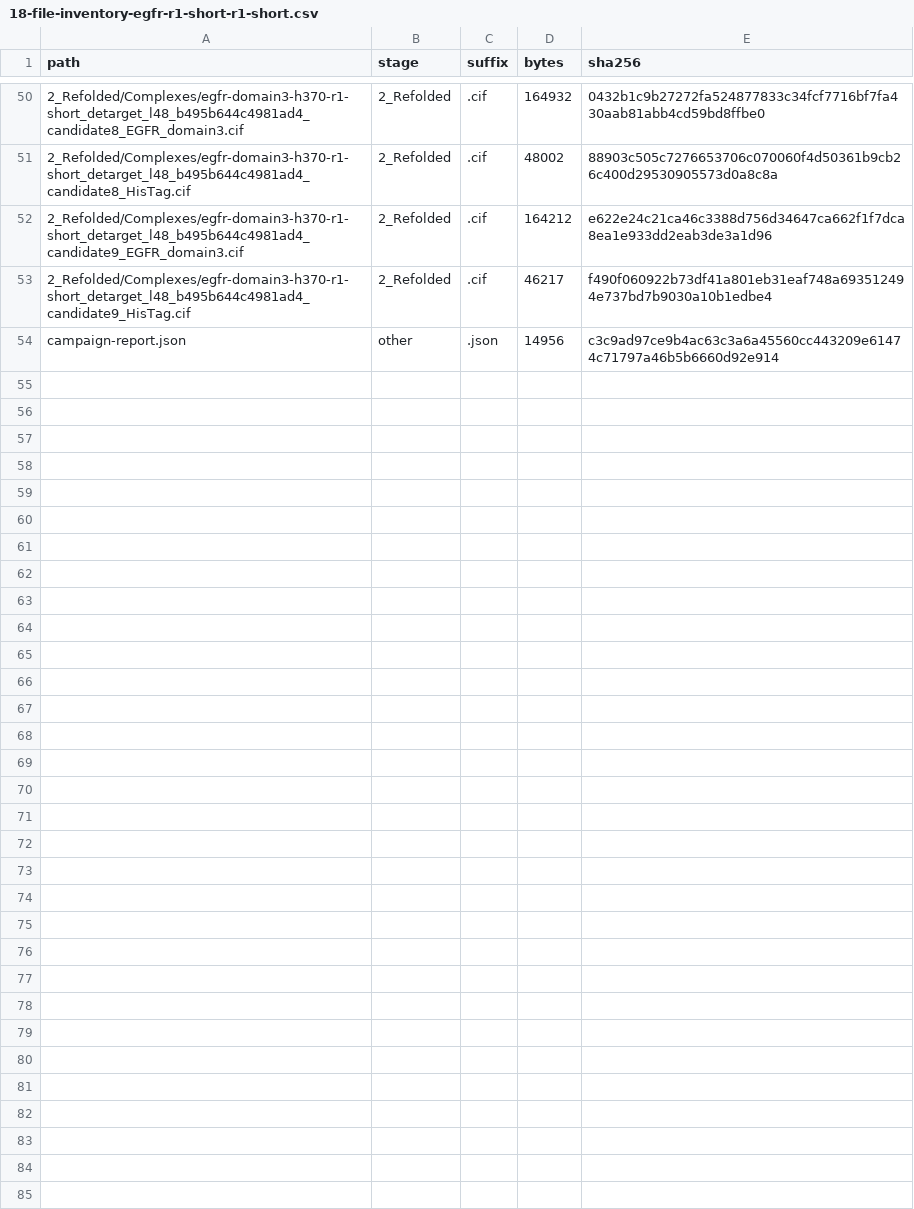
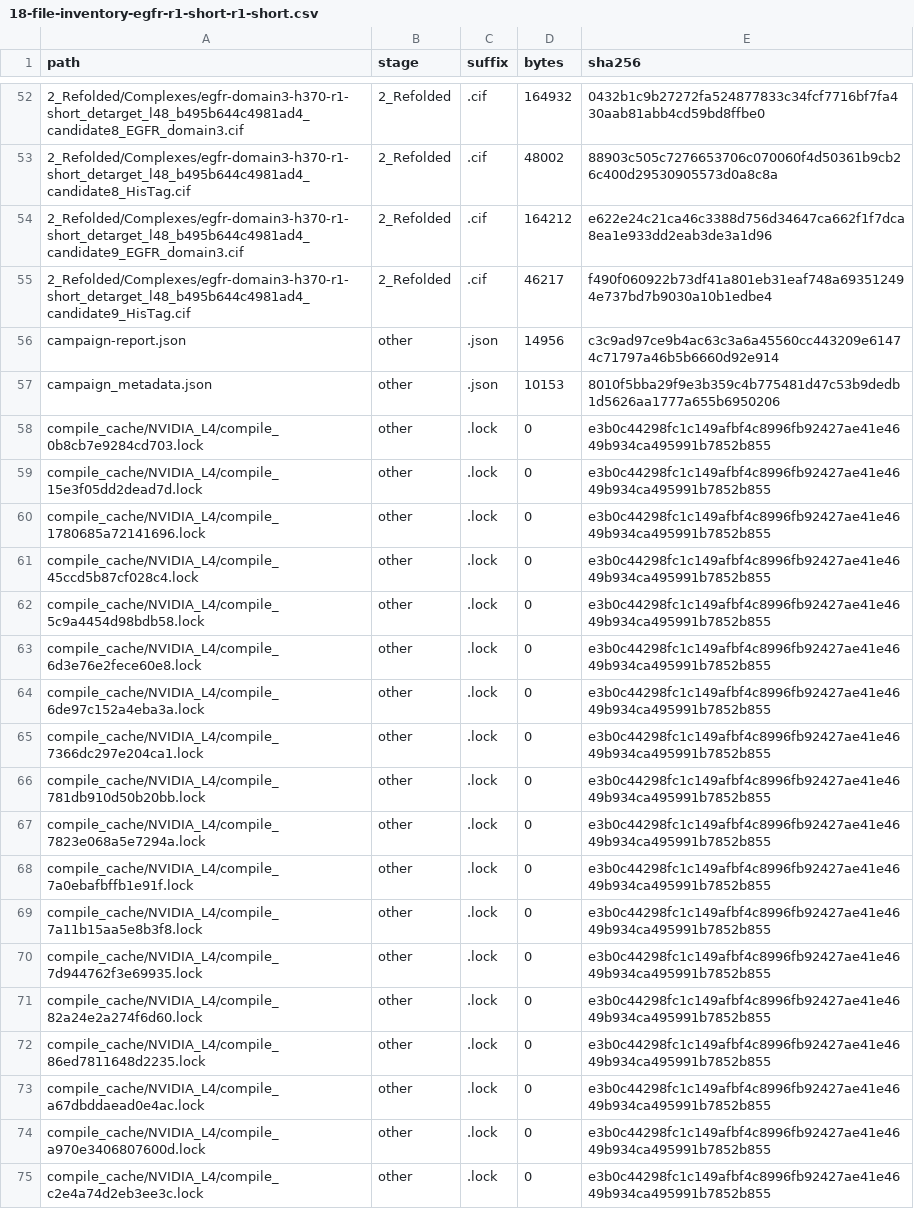
Before and after one commit to kbrwl/egfr-conditional-binder, a CSV file: data/derived/18-file-inventory-egfr-r1-short-r1-short.csv, drawn as a sheet; only a part is shown, gaps mark what is left out; the diff covers the shown part only.

```diff
--- a/data/derived/18-file-inventory-egfr-r1-short-r1-short.csv
+++ b/data/derived/18-file-inventory-egfr-r1-short-r1-short.csv
@@ -54 +56,20 @@ path,stage,suffix,bytes,sha256
 campaign-report.json,other,.json,14956,c3c9ad97ce9b4ac63c3a6a45560cc443209e61474c71797a46b5b6660d92e914
+campaign_metadata.json,other,.json,10153,8010f5bba29f9e3b359c4b775481d47c53b9dedb1d5626aa1777a655b6950206
+compile_cache/NVIDIA_L4/compile_0b8cb7e9284cd703.lock,other,.lock,0,e3b0c44298fc1c149afbf4c8996fb92427ae41e4649b934ca495991b7852b855
+compile_cache/NVIDIA_L4/compile_15e3f05dd2dead7d.lock,other,.lock,0,e3b0c44298fc1c149afbf4c8996fb92427ae41e4649b934ca495991b7852b855
+compile_cache/NVIDIA_L4/compile_1780685a72141696.lock,other,.lock,0,e3b0c44298fc1c149afbf4c8996fb92427ae41e4649b934ca495991b7852b855
+compile_cache/NVIDIA_L4/compile_45ccd5b87cf028c4.lock,other,.lock,0,e3b0c44298fc1c149afbf4c8996fb92427ae41e4649b934ca495991b7852b855
+compile_cache/NVIDIA_L4/compile_5c9a4454d98bdb58.lock,other,.lock,0,e3b0c44298fc1c149afbf4c8996fb92427ae41e4649b934ca495991b7852b855
+compile_cache/NVIDIA_L4/compile_6d3e76e2fece60e8.lock,other,.lock,0,e3b0c44298fc1c149afbf4c8996fb92427ae41e4649b934ca495991b7852b855
+compile_cache/NVIDIA_L4/compile_6de97c152a4eba3a.lock,other,.lock,0,e3b0c44298fc1c149afbf4c8996fb92427ae41e4649b934ca495991b7852b855
+compile_cache/NVIDIA_L4/compile_7366dc297e204ca1.lock,other,.lock,0,e3b0c44298fc1c149afbf4c8996fb92427ae41e4649b934ca495991b7852b855
+compile_cache/NVIDIA_L4/compile_781db910d50b20bb.lock,other,.lock,0,e3b0c44298fc1c149afbf4c8996fb92427ae41e4649b934ca495991b7852b855
+compile_cache/NVIDIA_L4/compile_7823e068a5e7294a.lock,other,.lock,0,e3b0c44298fc1c149afbf4c8996fb92427ae41e4649b934ca495991b7852b855
+compile_cache/NVIDIA_L4/compile_7a0ebafbffb1e91f.lock,other,.lock,0,e3b0c44298fc1c149afbf4c8996fb92427ae41e4649b934ca495991b7852b855
+compile_cache/NVIDIA_L4/compile_7a11b15aa5e8b3f8.lock,other,.lock,0,e3b0c44298fc1c149afbf4c8996fb92427ae41e4649b934ca495991b7852b855
+compile_cache/NVIDIA_L4/compile_7d944762f3e69935.lock,other,.lock,0,e3b0c44298fc1c149afbf4c8996fb92427ae41e4649b934ca495991b7852b855
+compile_cache/NVIDIA_L4/compile_82a24e2a274f6d60.lock,other,.lock,0,e3b0c44298fc1c149afbf4c8996fb92427ae41e4649b934ca495991b7852b855
+compile_cache/NVIDIA_L4/compile_86ed7811648d2235.lock,other,.lock,0,e3b0c44298fc1c149afbf4c8996fb92427ae41e4649b934ca495991b7852b855
+compile_cache/NVIDIA_L4/compile_a67dbddaead0e4ac.lock,other,.lock,0,e3b0c44298fc1c149afbf4c8996fb92427ae41e4649b934ca495991b7852b855
+compile_cache/NVIDIA_L4/compile_a970e3406807600d.lock,other,.lock,0,e3b0c44298fc1c149afbf4c8996fb92427ae41e4649b934ca495991b7852b855
+compile_cache/NVIDIA_L4/compile_c2e4a74d2eb3ee3c.lock,other,.lock,0,e3b0c44298fc1c149afbf4c8996fb92427ae41e4649b934ca495991b7852b855
```
Also changed, not shown: 17 added rows elsewhere in this file, 8 other files.
